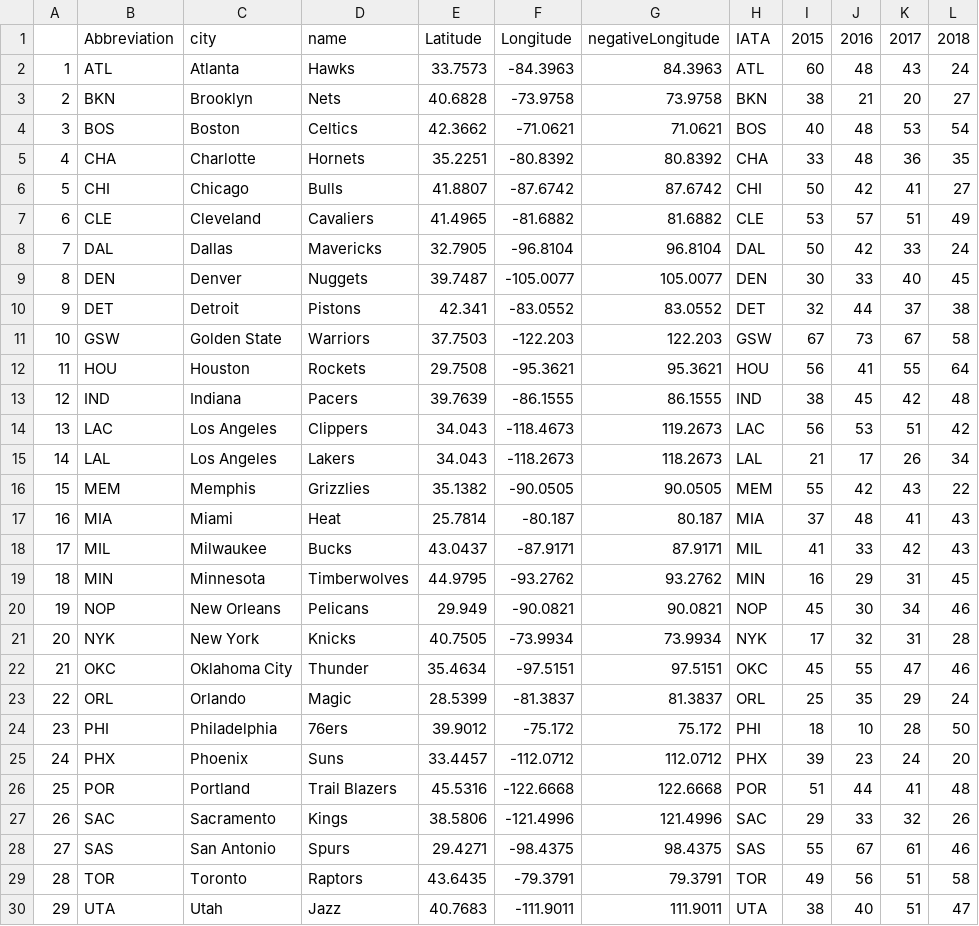
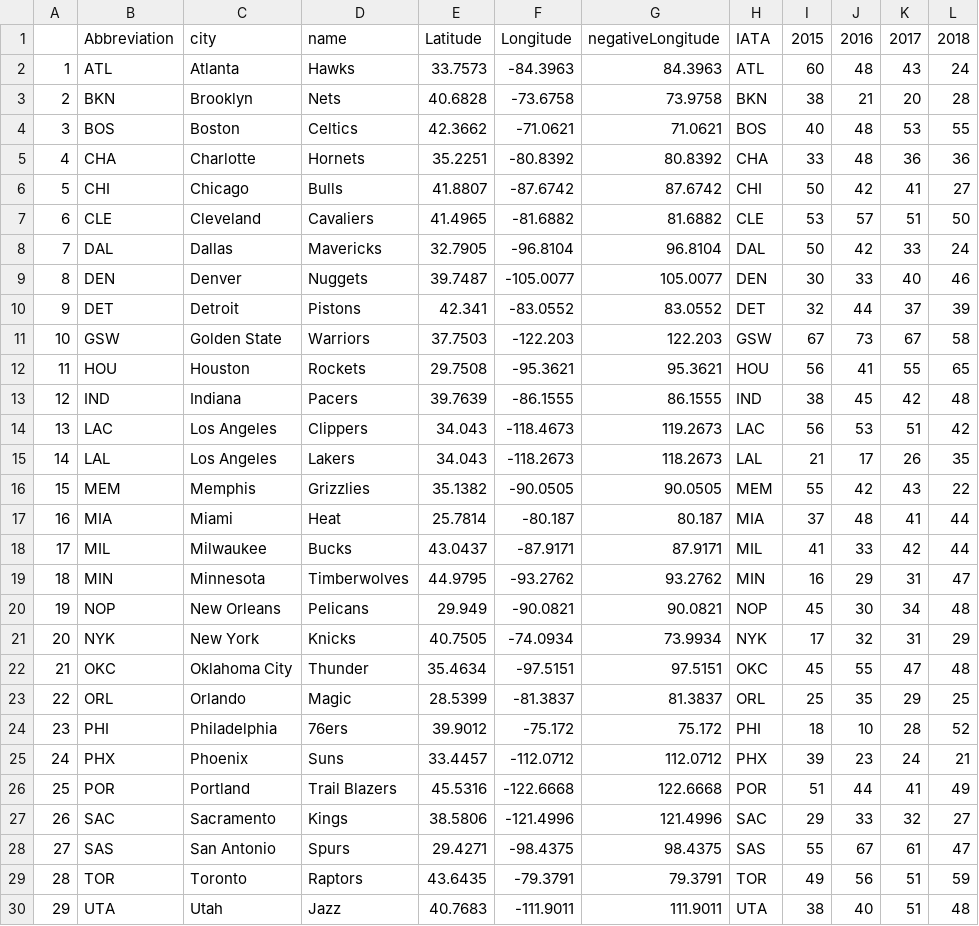
Before and after one commit to michaelwang2018/info3300Project2, a CSV file: nbateams.csv, drawn as a sheet; only a part is shown; the diff covers the shown part only.

Commit message:
Brooklyn and New York no longer completely overlap

```diff
--- a/nbateams.csv
+++ b/nbateams.csv
@@ -2,29 +2,29 @@
 1,ATL,Atlanta, Hawks,33.7573,-84.3963,84.3963,ATL,60,48,43,24
-2,BKN,Brooklyn, Nets,40.6828,-73.9758,73.9758,BKN,38,21,20,27
-3,BOS,Boston, Celtics,42.3662,-71.0621,71.0621,BOS,40,48,53,54
-4,CHA,Charlotte, Hornets,35.2251,-80.8392,80.8392,CHA,33,48,36,35
+2,BKN,Brooklyn, Nets,40.6828,-73.6758,73.9758,BKN,38,21,20,28
+3,BOS,Boston, Celtics,42.3662,-71.0621,71.0621,BOS,40,48,53,55
+4,CHA,Charlotte, Hornets,35.2251,-80.8392,80.8392,CHA,33,48,36,36
 5,CHI,Chicago, Bulls,41.8807,-87.6742,87.6742,CHI,50,42,41,27
-6,CLE,Cleveland, Cavaliers,41.4965,-81.6882,81.6882,CLE,53,57,51,49
+6,CLE,Cleveland, Cavaliers,41.4965,-81.6882,81.6882,CLE,53,57,51,50
 7,DAL,Dallas, Mavericks,32.7905,-96.8104,96.8104,DAL,50,42,33,24
-8,DEN,Denver, Nuggets,39.7487,-105.0077,105.0077,DEN,30,33,40,45
-9,DET,Detroit, Pistons,42.341,-83.0552,83.0552,DET,32,44,37,38
+8,DEN,Denver, Nuggets,39.7487,-105.0077,105.0077,DEN,30,33,40,46
+9,DET,Detroit, Pistons,42.341,-83.0552,83.0552,DET,32,44,37,39
 10,GSW,Golden State, Warriors,37.7503,-122.203,122.203,GSW,67,73,67,58
-11,HOU,Houston, Rockets,29.7508,-95.3621,95.3621,HOU,56,41,55,64
+11,HOU,Houston, Rockets,29.7508,-95.3621,95.3621,HOU,56,41,55,65
 12,IND,Indiana, Pacers,39.7639,-86.1555,86.1555,IND,38,45,42,48
 13,LAC,Los Angeles, Clippers,34.043,-118.4673,119.2673,LAC,56,53,51,42
-14,LAL,Los Angeles, Lakers,34.043,-118.2673,118.2673,LAL,21,17,26,34
+14,LAL,Los Angeles, Lakers,34.043,-118.2673,118.2673,LAL,21,17,26,35
 15,MEM,Memphis, Grizzlies,35.1382,-90.0505,90.0505,MEM,55,42,43,22
-16,MIA,Miami, Heat,25.7814,-80.187,80.187,MIA,37,48,41,43
-17,MIL,Milwaukee, Bucks,43.0437,-87.9171,87.9171,MIL,41,33,42,43
-18,MIN,Minnesota, Timberwolves,44.9795,-93.2762,93.2762,MIN,16,29,31,45
-19,NOP,New Orleans, Pelicans,29.949,-90.0821,90.0821,NOP,45,30,34,46
-20,NYK,New York, Knicks,40.7505,-73.9934,73.9934,NYK,17,32,31,28
-21,OKC,Oklahoma City, Thunder,35.4634,-97.5151,97.5151,OKC,45,55,47,46
-22,ORL,Orlando, Magic,28.5399,-81.3837,81.3837,ORL,25,35,29,24
-23,PHI,Philadelphia, 76ers,39.9012,-75.172,75.172,PHI,18,10,28,50
-24,PHX,Phoenix, Suns,33.4457,-112.0712,112.0712,PHX,39,23,24,20
-25,POR,Portland, Trail Blazers,45.5316,-122.6668,122.6668,POR,51,44,41,48
-26,SAC,Sacramento, Kings,38.5806,-121.4996,121.4996,SAC,29,33,32,26
-27,SAS,San Antonio, Spurs,29.4271,-98.4375,98.4375,SAS,55,67,61,46
-28,TOR,Toronto, Raptors,43.6435,-79.3791,79.3791,TOR,49,56,51,58
-29,UTA,Utah, Jazz,40.7683,-111.9011,111.9011,UTA,38,40,51,47
+16,MIA,Miami, Heat,25.7814,-80.187,80.187,MIA,37,48,41,44
+17,MIL,Milwaukee, Bucks,43.0437,-87.9171,87.9171,MIL,41,33,42,44
+18,MIN,Minnesota, Timberwolves,44.9795,-93.2762,93.2762,MIN,16,29,31,47
+19,NOP,New Orleans, Pelicans,29.949,-90.0821,90.0821,NOP,45,30,34,48
+20,NYK,New York, Knicks,40.7505,-74.0934,73.9934,NYK,17,32,31,29
+21,OKC,Oklahoma City, Thunder,35.4634,-97.5151,97.5151,OKC,45,55,47,48
+22,ORL,Orlando, Magic,28.5399,-81.3837,81.3837,ORL,25,35,29,25
+23,PHI,Philadelphia, 76ers,39.9012,-75.172,75.172,PHI,18,10,28,52
+24,PHX,Phoenix, Suns,33.4457,-112.0712,112.0712,PHX,39,23,24,21
+25,POR,Portland, Trail Blazers,45.5316,-122.6668,122.6668,POR,51,44,41,49
+26,SAC,Sacramento, Kings,38.5806,-121.4996,121.4996,SAC,29,33,32,27
+27,SAS,San Antonio, Spurs,29.4271,-98.4375,98.4375,SAS,55,67,61,47
+28,TOR,Toronto, Raptors,43.6435,-79.3791,79.3791,TOR,49,56,51,59
+29,UTA,Utah, Jazz,40.7683,-111.9011,111.9011,UTA,38,40,51,48
```
Also changed, not shown: 1 edited cell elsewhere in this file.
